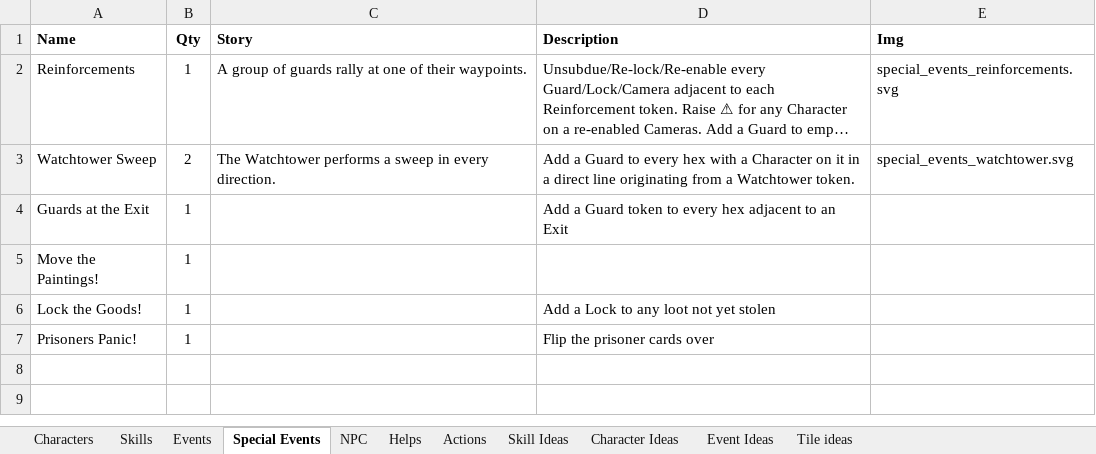
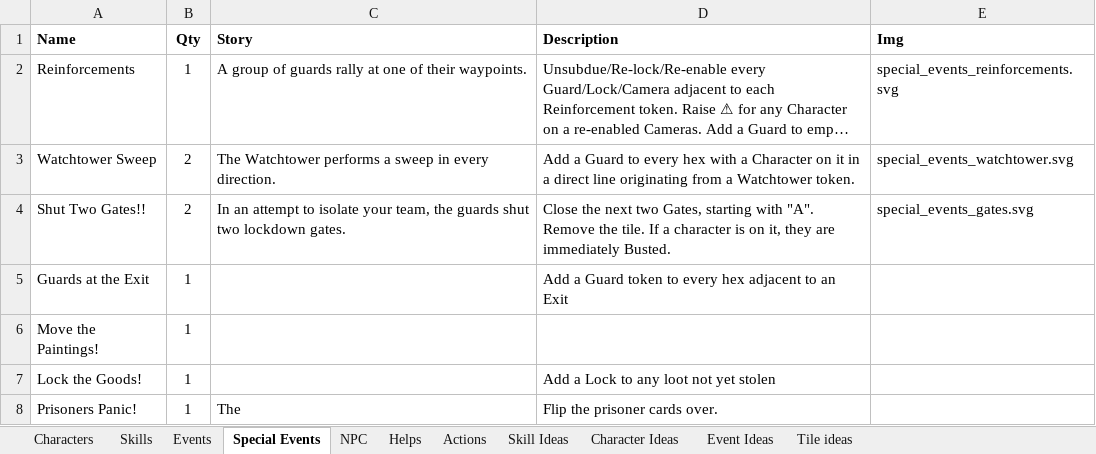
Before and after one commit to andymeneely/project-timber-wolf, an Excel workbook: data/data.xlsx, sheet Special Events, drawn as a sheet; long unchanged cells end in …; values as stored, in another font and other column widths than the file's, no borders; addresses are those after the commit; the diff names each change by its address in the sheet, - before the commit and + after, or states it on an @@ line.

Commit message:
events: lockdown gates is a special event

```diff
--- a/data/data.xlsx (sheet Special Events)
+++ b/data/data.xlsx (sheet Special Events)
+row 4: Shut Two Gates!! | 2 | In an attempt to isolate your team, the guards shut two lockdown gates. | Close the next two Gates, starting with "A". Remove the tile. If a character is on it, they are immediately Busted. | special_events_gates.svg
-C8 (Story): (empty)
+C8 (Story): The
-D8 (Description): Flip the prisoner cards over
+D8 (Description): Flip the prisoner cards over.
```
Also changed, not shown: sheet Events, 3 other files.
